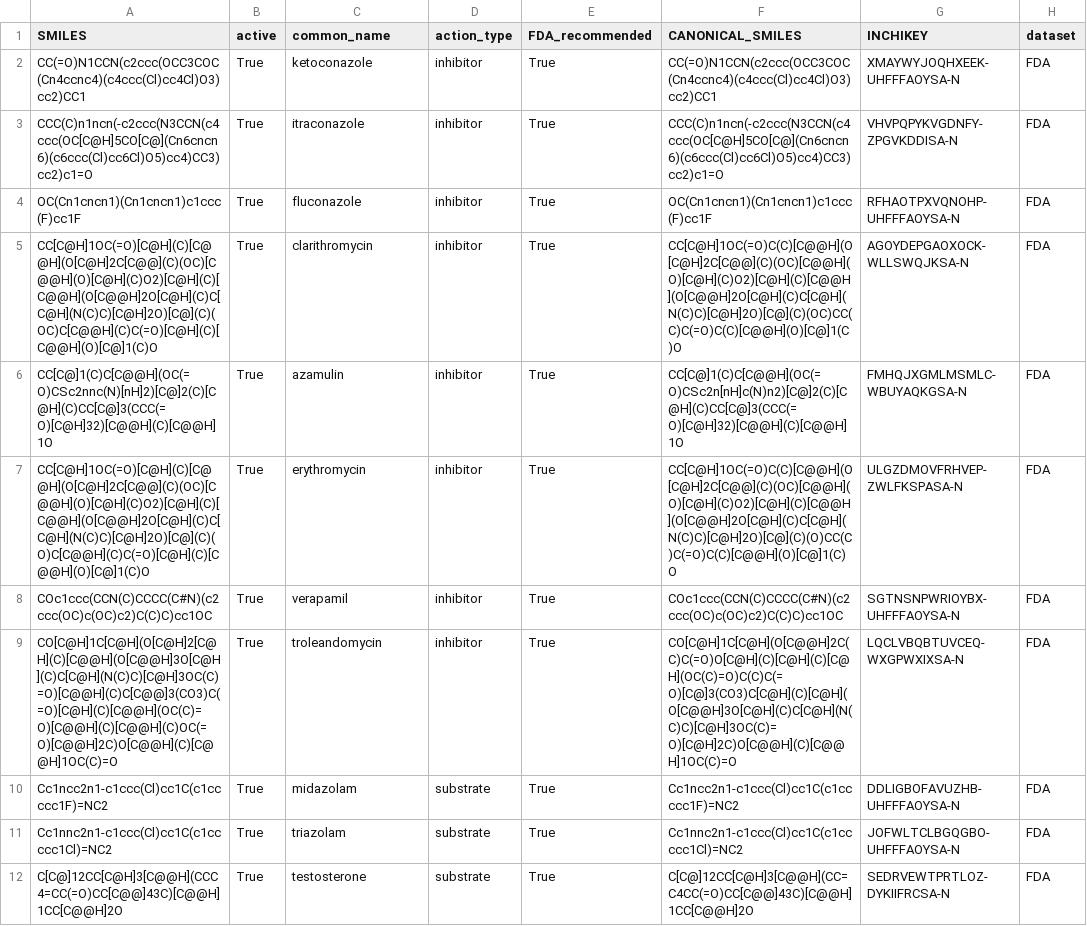
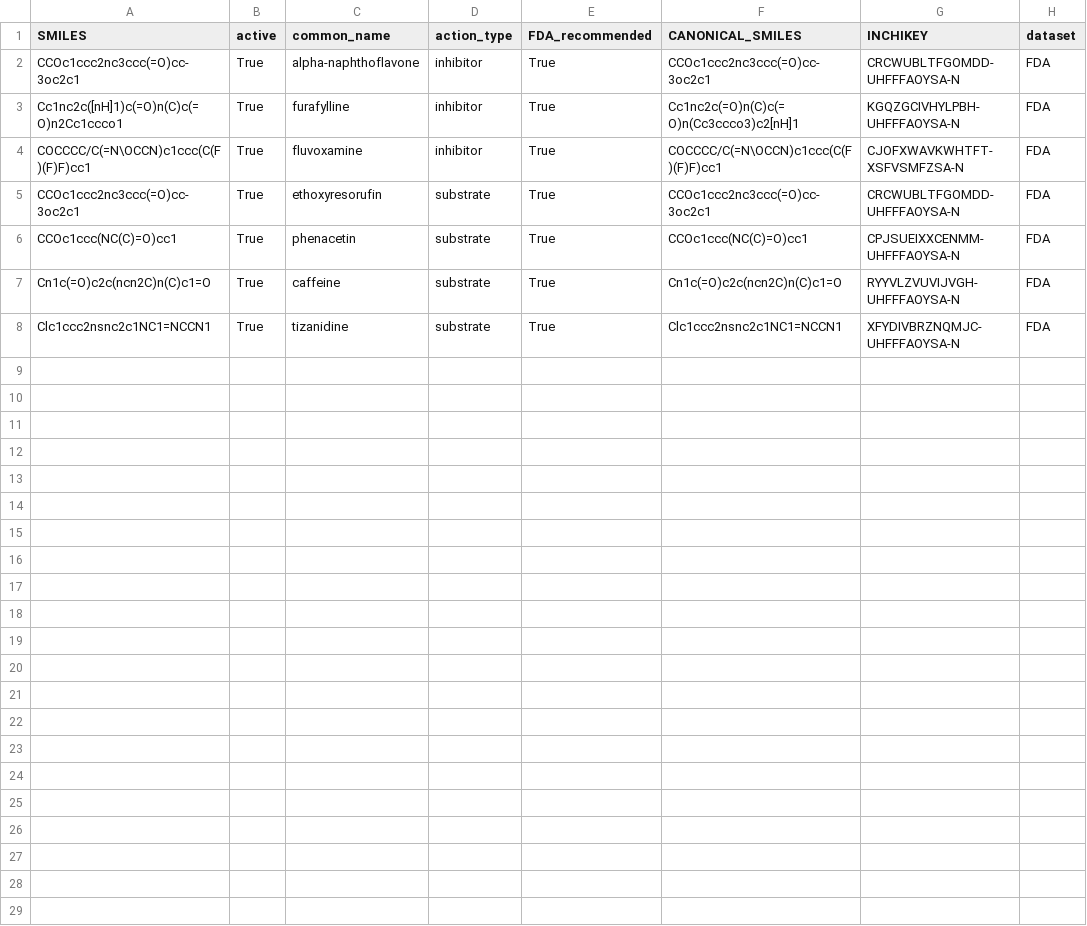
Before and after one commit to OpenADMET/assay-dev-data-curation, a CSV file: CYP1A2/inhibition/processed/fda.csv, drawn as a sheet.

Commit message:
Finished the inhibition curation

```diff
--- a/CYP1A2/inhibition/processed/fda.csv
+++ b/CYP1A2/inhibition/processed/fda.csv
@@ -1,12 +1,8 @@
 SMILES,active,common_name,action_type,FDA_recommended,CANONICAL_SMILES,INCHIKEY,dataset
-CC(=O)N1CCN(c2ccc(OCC3COC(Cn4ccnc4)(c4ccc(Cl)cc4Cl)O3)cc2)CC1, True, ketoconazole, inhibitor, True,CC(=O)N1CCN(c2ccc(OCC3COC(Cn4ccnc4)(c4ccc(Cl)cc4Cl)O3)cc2)CC1,XMAYWYJOQHXEEK-UHFFFAOYSA-N,FDA
-CCC(C)n1ncn(-c2ccc(N3CCN(c4ccc(OC[C@H]5CO[C@](Cn6cncn6)(c6ccc(Cl)cc6Cl)O5)cc4)CC3)cc2)c1=O, True, itraconazole, inhibitor, True,CCC(C)n1ncn(-c2ccc(N3CCN(c4ccc(OC[C@H]5CO[C@](Cn6cncn6)(c6ccc(Cl)cc6Cl)O5)cc4)CC3)cc2)c1=O,VHVPQPYKVGDNFY-ZPGVKDDISA-N,FDA
-OC(Cn1cncn1)(Cn1cncn1)c1ccc(F)cc1F, True, fluconazole, inhibitor, True,OC(Cn1cncn1)(Cn1cncn1)c1ccc(F)cc1F,RFHAOTPXVQNOHP-UHFFFAOYSA-N,FDA
-CC[C@H]1OC(=O)[C@H](C)[C@@H](O[C@H]2C[C@@](C)(OC)[C@@H](O)[C@H](C)O2)[C@H](C)[C@@H](O[C@@H]2O[C@H](C)C[C@H](N(C)C)[C@H]2O)[C@](C)(OC)C[C@@H](C)C(=O)[C@H](C)[C@@H](O)[C@]1(C)O, True, clarithromycin, inhibitor, True,CC[C@H]1OC(=O)C(C)[C@@H](O[C@H]2C[C@@](C)(OC)[C@@H](O)[C@H](C)O2)[C@H](C)[C@@H](O[C@@H]2O[C@H](C)C[C@H](N(C)C)[C@H]2O)[C@](C)(OC)CC(C)C(=O)C(C)[C@@H](O)[C@]1(C)O,AGOYDEPGAOXOCK-WLLSWQJKSA-N,FDA
-CC[C@]1(C)C[C@@H](OC(=O)CSc2nnc(N)[nH]2)[C@]2(C)[C@H](C)CC[C@]3(CCC(=O)[C@H]32)[C@@H](C)[C@@H]1O, True, azamulin, inhibitor, True,CC[C@]1(C)C[C@@H](OC(=O)CSc2n[nH]c(N)n2)[C@]2(C)[C@H](C)CC[C@]3(CCC(=O)[C@H]32)[C@@H](C)[C@@H]1O,FMHQJXGMLMSMLC-WBUYAQKGSA-N,FDA
-CC[C@H]1OC(=O)[C@H](C)[C@@H](O[C@H]2C[C@@](C)(OC)[C@@H](O)[C@H](C)O2)[C@H](C)[C@@H](O[C@@H]2O[C@H](C)C[C@H](N(C)C)[C@H]2O)[C@](C)(O)C[C@@H](C)C(=O)[C@H](C)[C@@H](O)[C@]1(C)O, True, erythromycin, inhibitor, True,CC[C@H]1OC(=O)C(C)[C@@H](O[C@H]2C[C@@](C)(OC)[C@@H](O)[C@H](C)O2)[C@H](C)[C@@H](O[C@@H]2O[C@H](C)C[C@H](N(C)C)[C@H]2O)[C@](C)(O)CC(C)C(=O)C(C)[C@@H](O)[C@]1(C)O,ULGZDMOVFRHVEP-ZWLFKSPASA-N,FDA
-COc1ccc(CCN(C)CCCC(C#N)(c2ccc(OC)c(OC)c2)C(C)C)cc1OC, True, verapamil, inhibitor, True,COc1ccc(CCN(C)CCCC(C#N)(c2ccc(OC)c(OC)c2)C(C)C)cc1OC,SGTNSNPWRIOYBX-UHFFFAOYSA-N,FDA
-CO[C@H]1C[C@H](O[C@H]2[C@H](C)[C@@H](O[C@@H]3O[C@H](C)C[C@H](N(C)C)[C@H]3OC(C)=O)[C@@H](C)C[C@@]3(CO3)C(=O)[C@H](C)[C@@H](OC(C)=O)[C@@H](C)[C@@H](C)OC(=O)[C@@H]2C)O[C@@H](C)[C@@H]1OC(C)=O, True, troleandomycin, inhibitor, True,CO[C@H]1C[C@H](O[C@@H]2C(C)C(=O)O[C@H](C)[C@H](C)[C@H](OC(C)=O)C(C)C(=O)[C@]3(CO3)C[C@H](C)[C@H](O[C@@H]3O[C@H](C)C[C@H](N(C)C)[C@H]3OC(C)=O)[C@H]2C)O[C@@H](C)[C@@H]1OC(C)=O,LQCLVBQBTUVCEQ-WXGPWXIXSA-N,FDA
-Cc1ncc2n1-c1ccc(Cl)cc1C(c1ccccc1F)=NC2, True, midazolam, substrate, True,Cc1ncc2n1-c1ccc(Cl)cc1C(c1ccccc1F)=NC2,DDLIGBOFAVUZHB-UHFFFAOYSA-N,FDA
-Cc1nnc2n1-c1ccc(Cl)cc1C(c1ccccc1Cl)=NC2, True, triazolam, substrate, True,Cc1nnc2n1-c1ccc(Cl)cc1C(c1ccccc1Cl)=NC2,JOFWLTCLBGQGBO-UHFFFAOYSA-N,FDA
-C[C@]12CC[C@H]3[C@@H](CCC4=CC(=O)CC[C@@]43C)[C@@H]1CC[C@@H]2O, True, testosterone, substrate, True,C[C@]12CC[C@H]3[C@@H](CC=C4CC(=O)CC[C@@]43C)[C@@H]1CC[C@@H]2O,SEDRVEWTPRTLOZ-DYKIIFRCSA-N,FDA
+CCOc1ccc2nc3ccc(=O)cc-3oc2c1, True, alpha-naphthoflavone, inhibitor, True,CCOc1ccc2nc3ccc(=O)cc-3oc2c1,CRCWUBLTFGOMDD-UHFFFAOYSA-N,FDA
+Cc1nc2c([nH]1)c(=O)n(C)c(=O)n2Cc1ccco1, True, furafylline, inhibitor, True,Cc1nc2c(=O)n(C)c(=O)n(Cc3ccco3)c2[nH]1,KGQZGCIVHYLPBH-UHFFFAOYSA-N,FDA
+COCCCC/C(=N\OCCN)c1ccc(C(F)(F)F)cc1, True, fluvoxamine, inhibitor, True,COCCCC/C(=N\OCCN)c1ccc(C(F)(F)F)cc1,CJOFXWAVKWHTFT-XSFVSMFZSA-N,FDA
+CCOc1ccc2nc3ccc(=O)cc-3oc2c1, True, ethoxyresorufin, substrate, True,CCOc1ccc2nc3ccc(=O)cc-3oc2c1,CRCWUBLTFGOMDD-UHFFFAOYSA-N,FDA
+CCOc1ccc(NC(C)=O)cc1, True, phenacetin, substrate, True,CCOc1ccc(NC(C)=O)cc1,CPJSUEIXXCENMM-UHFFFAOYSA-N,FDA
+Cn1c(=O)c2c(ncn2C)n(C)c1=O, True, caffeine, substrate, True,Cn1c(=O)c2c(ncn2C)n(C)c1=O,RYYVLZVUVIJVGH-UHFFFAOYSA-N,FDA
+Clc1ccc2nsnc2c1NC1=NCCN1, True, tizanidine, substrate, True,Clc1ccc2nsnc2c1NC1=NCCN1,XFYDIVBRZNQMJC-UHFFFAOYSA-N,FDA
```
Also changed, not shown: 8 other files.
